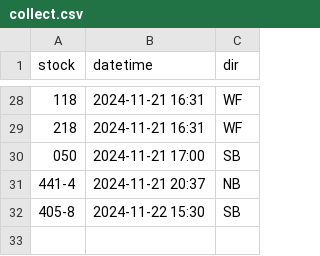
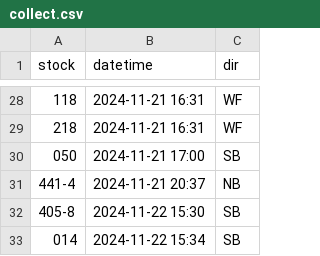
Before and after one commit to bryan7ran/banff-high-speed-rail, a CSV file: collect.csv, drawn as a sheet; only a part is shown, gaps mark what is left out.

Commit message:
Update collect.csv

```diff
--- a/collect.csv
+++ b/collect.csv
@@ -32 +32,2 @@ stock,datetime,dir
 405-8,2024-11-22 15:30,SB
+014,2024-11-22 15:34,SB
```
